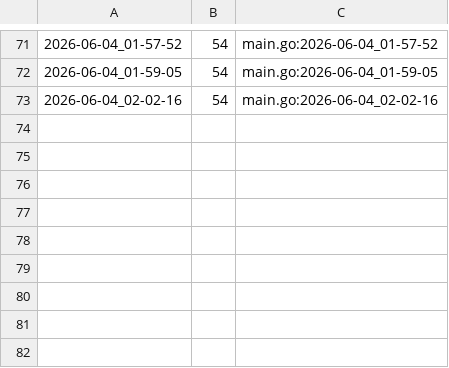
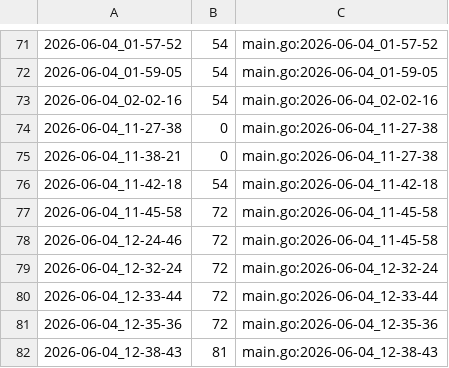
Before and after one commit to qxcode-course/ed-seg-bloco-a-pauloisaque, a CSV file: .tko/track/ed@vetbuild/track.csv, drawn as a sheet; only a part is shown, gaps mark what is left out.

```diff
--- a/.tko/track/ed@vetbuild/track.csv
+++ b/.tko/track/ed@vetbuild/track.csv
@@ -73 +73,10 @@
 2026-06-04_02-02-16,54,main.go:2026-06-04_02-02-16
+2026-06-04_11-27-38,0,main.go:2026-06-04_11-27-38
+2026-06-04_11-38-21,0,main.go:2026-06-04_11-27-38
+2026-06-04_11-42-18,54,main.go:2026-06-04_11-42-18
+2026-06-04_11-45-58,72,main.go:2026-06-04_11-45-58
+2026-06-04_12-24-46,72,main.go:2026-06-04_11-45-58
+2026-06-04_12-32-24,72,main.go:2026-06-04_12-32-24
+2026-06-04_12-33-44,72,main.go:2026-06-04_12-33-44
+2026-06-04_12-35-36,72,main.go:2026-06-04_12-35-36
+2026-06-04_12-38-43,81,main.go:2026-06-04_12-38-43
```
Also changed, not shown: 4 other files.
